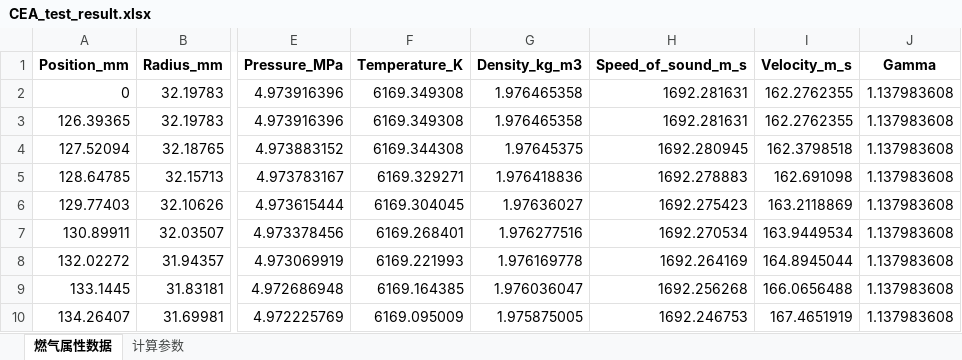
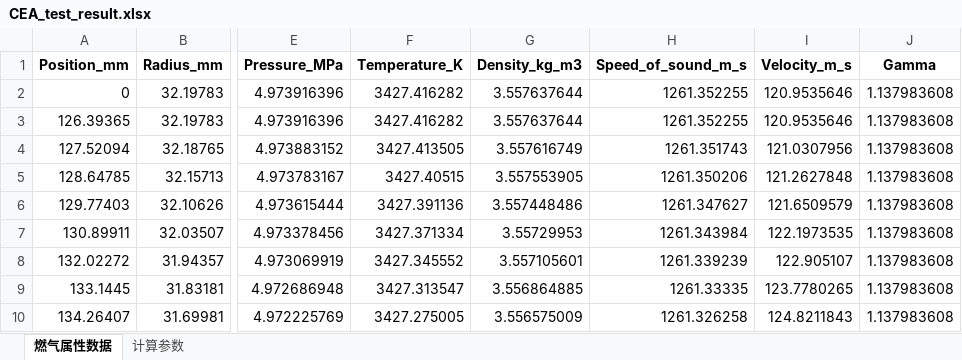
Before and after one commit to Alex-0577/MethaneEngineHeatTransfer, an Excel workbook: CEA_test_result.xlsx, sheet 燃气属性数据, drawn as a sheet; only a part is shown, gaps mark what is left out; values as stored, in another font and other column widths than the file's, no borders; the diff covers the shown part only; the diff names each change by its address in the sheet, - before the commit and + after, or states it on an @@ line.

```diff
--- a/CEA_test_result.xlsx (sheet 燃气属性数据)
+++ b/CEA_test_result.xlsx (sheet 燃气属性数据)
-F2:F3 (Temperature_K): 6169.349308
+F2:F3 (Temperature_K): 3427.416282
-G2:G3 (Density_kg_m3): 1.976465358
+G2:G3 (Density_kg_m3): 3.557637644
-H2:H3 (Speed_of_sound_m_s): 1692.281631
+H2:H3 (Speed_of_sound_m_s): 1261.352255
-I2:I3 (Velocity_m_s): 162.2762355
+I2:I3 (Velocity_m_s): 120.9535646
-F4 (Temperature_K): 6169.344308
+F4 (Temperature_K): 3427.413505
-G4 (Density_kg_m3): 1.97645375
+G4 (Density_kg_m3): 3.557616749
-H4 (Speed_of_sound_m_s): 1692.280945
+H4 (Speed_of_sound_m_s): 1261.351743
-I4 (Velocity_m_s): 162.3798518
+I4 (Velocity_m_s): 121.0307956
-F5 (Temperature_K): 6169.329271
+F5 (Temperature_K): 3427.40515
-G5 (Density_kg_m3): 1.976418836
+G5 (Density_kg_m3): 3.557553905
-H5 (Speed_of_sound_m_s): 1692.278883
+H5 (Speed_of_sound_m_s): 1261.350206
-I5 (Velocity_m_s): 162.691098
+I5 (Velocity_m_s): 121.2627848
-F6 (Temperature_K): 6169.304045
+F6 (Temperature_K): 3427.391136
-G6 (Density_kg_m3): 1.97636027
+G6 (Density_kg_m3): 3.557448486
-H6 (Speed_of_sound_m_s): 1692.275423
+H6 (Speed_of_sound_m_s): 1261.347627
-I6 (Velocity_m_s): 163.2118869
+I6 (Velocity_m_s): 121.6509579
-F7 (Temperature_K): 6169.268401
+F7 (Temperature_K): 3427.371334
-G7 (Density_kg_m3): 1.976277516
+G7 (Density_kg_m3): 3.55729953
-H7 (Speed_of_sound_m_s): 1692.270534
+H7 (Speed_of_sound_m_s): 1261.343984
-I7 (Velocity_m_s): 163.9449534
+I7 (Velocity_m_s): 122.1973535
-F8 (Temperature_K): 6169.221993
+F8 (Temperature_K): 3427.345552
-G8 (Density_kg_m3): 1.976169778
+G8 (Density_kg_m3): 3.557105601
-H8 (Speed_of_sound_m_s): 1692.264169
+H8 (Speed_of_sound_m_s): 1261.339239
-I8 (Velocity_m_s): 164.8945044
+I8 (Velocity_m_s): 122.905107
-F9 (Temperature_K): 6169.164385
+F9 (Temperature_K): 3427.313547
-G9 (Density_kg_m3): 1.976036047
+G9 (Density_kg_m3): 3.556864885
-H9 (Speed_of_sound_m_s): 1692.256268
+H9 (Speed_of_sound_m_s): 1261.33335
-I9 (Velocity_m_s): 166.0656488
+I9 (Velocity_m_s): 123.7780265
-F10 (Temperature_K): 6169.095009
+F10 (Temperature_K): 3427.275005
-G10 (Density_kg_m3): 1.975875005
+G10 (Density_kg_m3): 3.556575009
-H10 (Speed_of_sound_m_s): 1692.246753
+H10 (Speed_of_sound_m_s): 1261.326258
-I10 (Velocity_m_s): 167.4651919
+I10 (Velocity_m_s): 124.8211843
```
Also changed, not shown: 684 edited cells elsewhere in this sheet, sheet 计算参数, 10 other files.
